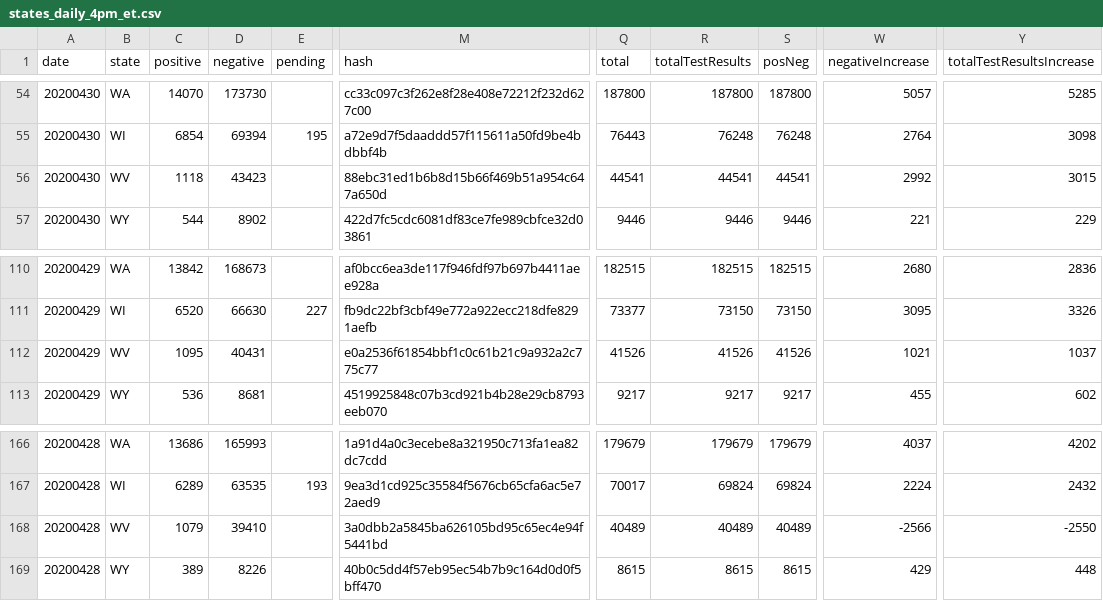
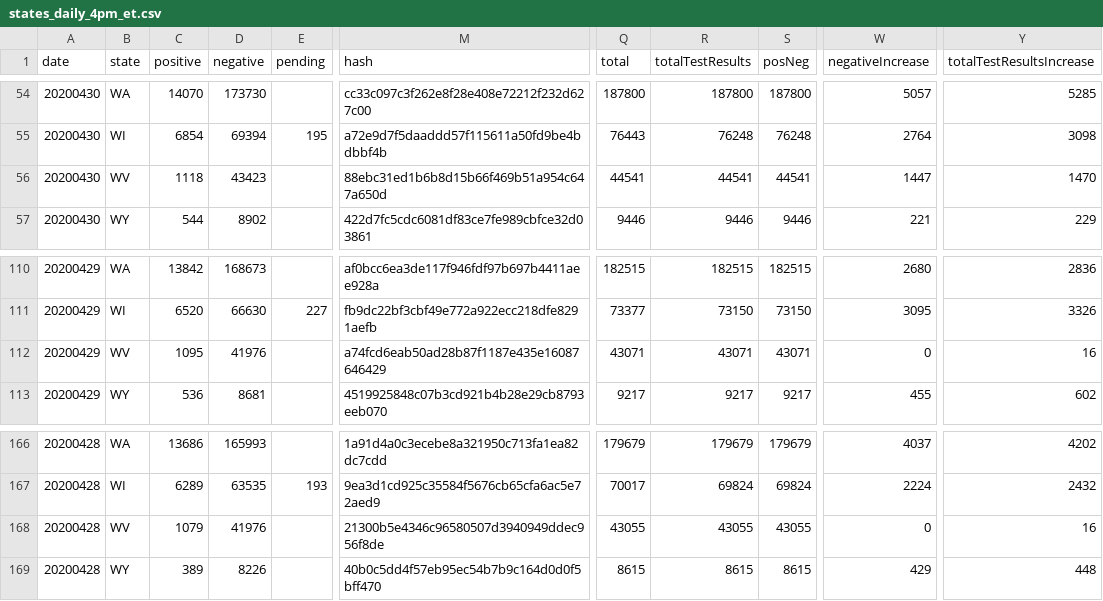
Before and after one commit to thoo/covid-tracking-data, a CSV file: data/states_daily_4pm_et.csv, drawn as a sheet; only a part is shown, gaps mark what is left out; the diff names each change by its address in the sheet, - before the commit and + after, or states it on an @@ line.

```diff
--- a/data/states_daily_4pm_et.csv
+++ b/data/states_daily_4pm_et.csv
-W56 (negativeIncrease): 2992
+W56 (negativeIncrease): 1447
-Y56 (totalTestResultsIncrease): 3015
+Y56 (totalTestResultsIncrease): 1470
-D112 (negative): 40431
+D112 (negative): 41976
-M112 (hash): e0a2536f61854bbf1c0c61b21c9a932a2c775c77
+M112 (hash): a74fcd6eab50ad28b87f1187e435e16087646429
-Q112 (total): 41526
+Q112 (total): 43071
-R112 (totalTestResults): 41526
+R112 (totalTestResults): 43071
-S112 (posNeg): 41526
+S112 (posNeg): 43071
-W112 (negativeIncrease): 1021
+W112 (negativeIncrease): 0
-Y112 (totalTestResultsIncrease): 1037
+Y112 (totalTestResultsIncrease): 16
-D168 (negative): 39410
+D168 (negative): 41976
-M168 (hash): 3a0dbb2a5845ba626105bd95c65ec4e94f5441bd
+M168 (hash): 21300b5e4346c96580507d3940949ddec956f8de
-Q168 (total): 40489
+Q168 (total): 43055
-R168 (totalTestResults): 40489
+R168 (totalTestResults): 43055
-S168 (posNeg): 40489
+S168 (posNeg): 43055
-W168 (negativeIncrease): -2566
+W168 (negativeIncrease): 0
-Y168 (totalTestResultsIncrease): -2550
+Y168 (totalTestResultsIncrease): 16
```
